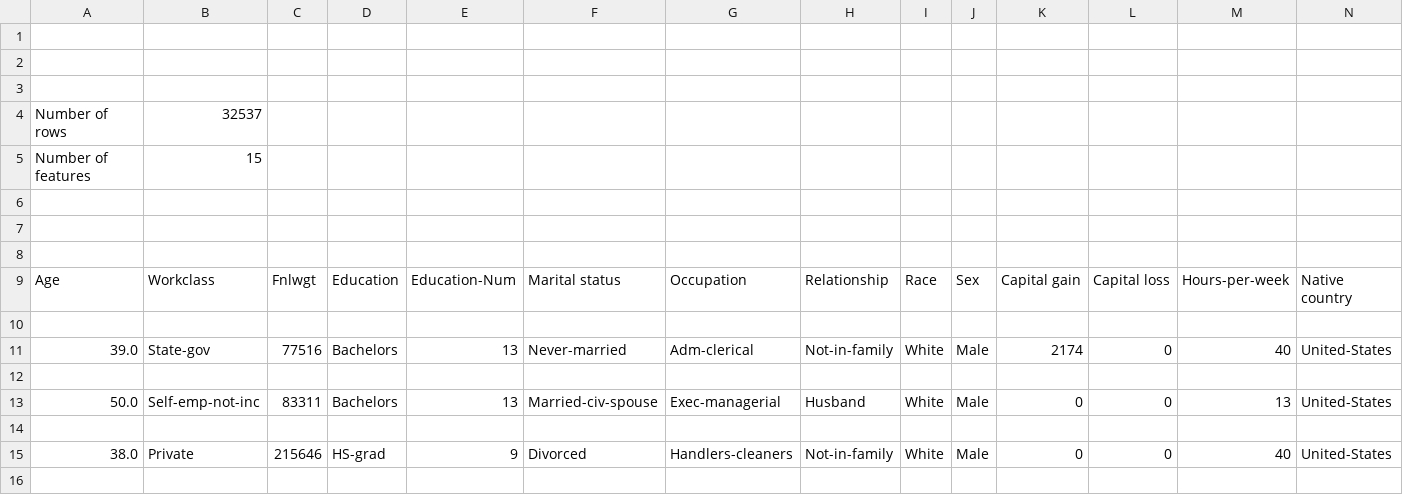
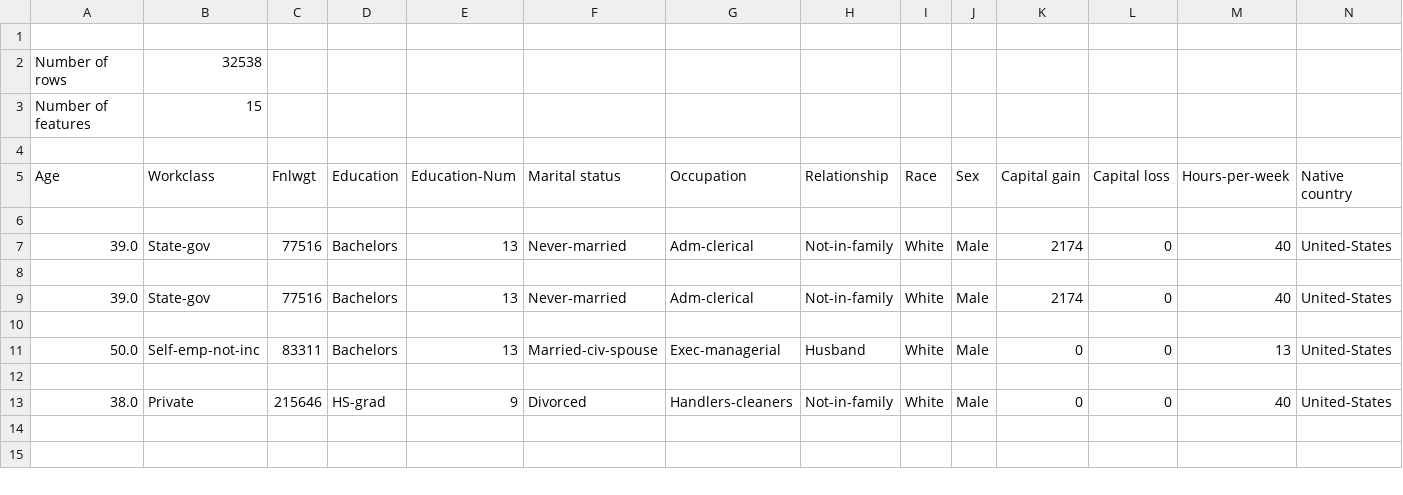
Before and after one commit to jlmacle/data-science-and-machine-learning-projects, a CSV file: MachineLearningRepository_Adult-dataset/data_for_report/data_for_report.csv, drawn as a sheet; only a part is shown; the shorter side is filled out with more unchanged rows; removed rows and columns are numbered as before the commit, all else as after; rows hold the shown columns only; the diff covers the shown part only; the diff names each change by its address in the sheet, - before the commit and + after, or states it on an @@ line.

```diff
--- a/MachineLearningRepository_Adult-dataset/data_for_report/data_for_report.csv
+++ b/MachineLearningRepository_Adult-dataset/data_for_report/data_for_report.csv
-row 2: (empty)
-row 3: (empty)
-B2: 32537
+B2: 32538
@@ row 9 moved to row 5: Age @@
-row 7: (empty)
+row 7: 39.0 | State-gov | 77516 | Bachelors | 13 | Never-married | Adm-clerical | Not-in-family | White | Male | 2174 | 0 | 40 | United-States
```
Also changed, not shown: 22 added rows, 7 removed rows and 4 edited cells elsewhere in this file, OFLC_H1B-dataset/data_for_report/data_for_report.csv, 2 other files.
